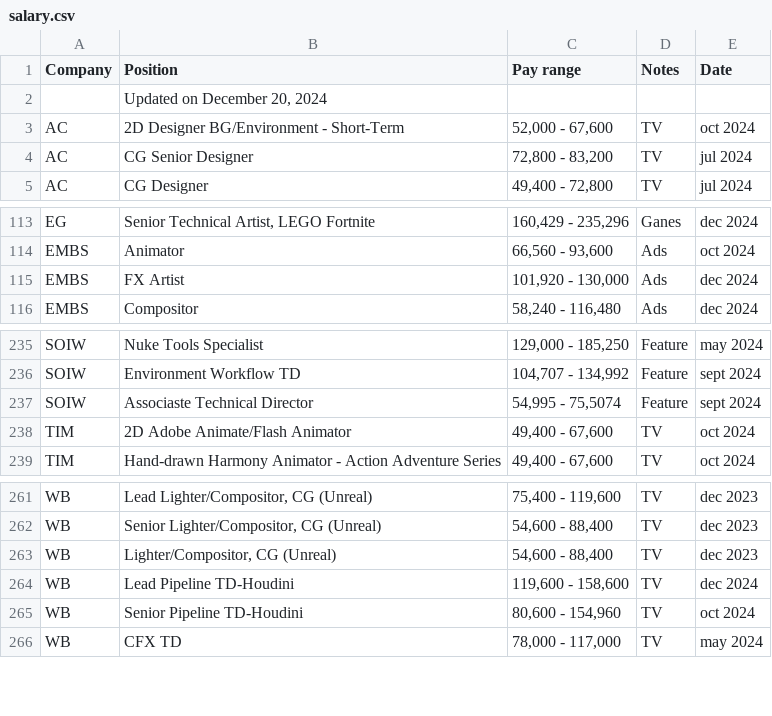
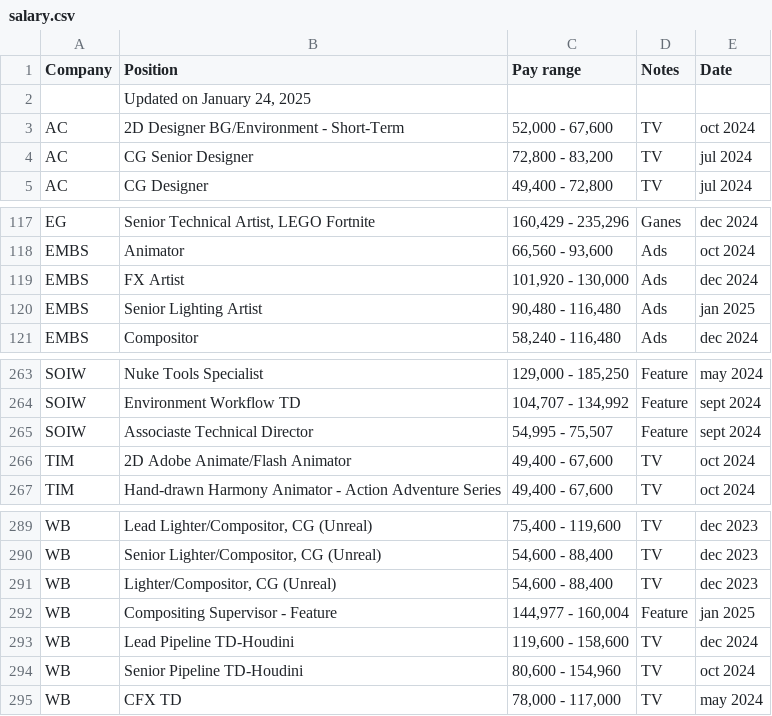
Before and after one commit to ouirich/paycalculator, a CSV file: salary.csv, drawn as a sheet; only a part is shown, gaps mark what is left out; the diff covers the shown part only.

```diff
--- a/salary.csv
+++ b/salary.csv
@@ -1,3 +1,3 @@
 Company,Position,Pay range,Notes,Date
-,"Updated on December 20, 2024",,,
+,"Updated on January 24, 2025",,,
 AC,2D Designer BG/Environment - Short-Term,"52,000 - 67,600",TV,oct 2024
@@ -115,2 +119,3 @@ EMBS,Animator,"66,560 - 93,600",Ads,oct 2024
 EMBS,FX Artist,"101,920 - 130,000 ",Ads,dec 2024
+EMBS,Senior Lighting Artist,"90,480 - 116,480",Ads,jan 2025
 EMBS,Compositor,"58,240 - 116,480",Ads,dec 2024
@@ -236,3 +264,3 @@ SOIW,Nuke Tools Specialist,"129,000 - 185,250",Feature,may 2024
 SOIW,Environment Workflow TD,"104,707 - 134,992",Feature,sept 2024
-SOIW,Associaste Technical Director,"54,995 - 75,5074",Feature,sept 2024
+SOIW,Associaste Technical Director,"54,995 - 75,507",Feature,sept 2024
 TIM,2D Adobe Animate/Flash Animator,"49,400 - 67,600",TV,oct 2024
@@ -263,2 +291,3 @@ WB,"Senior Lighter/Compositor, CG (Unreal) ","54,600 - 88,400",TV,dec 2023
 WB,"Lighter/Compositor, CG (Unreal) ","54,600 - 88,400",TV,dec 2023
+WB,Compositing Supervisor - Feature,"144,977 - 160,004",Feature,jan 2025
 WB,Lead Pipeline TD-Houdini,"119,600 - 158,600",TV,dec 2024
```
Also changed, not shown: 27 added rows and 1 edited cell elsewhere in this file.
